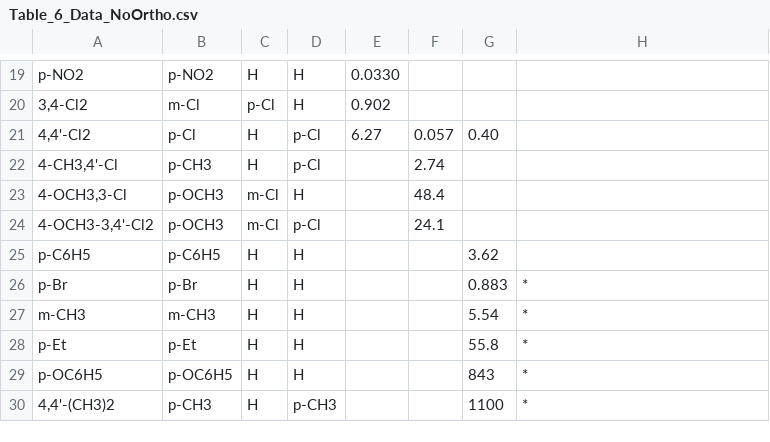
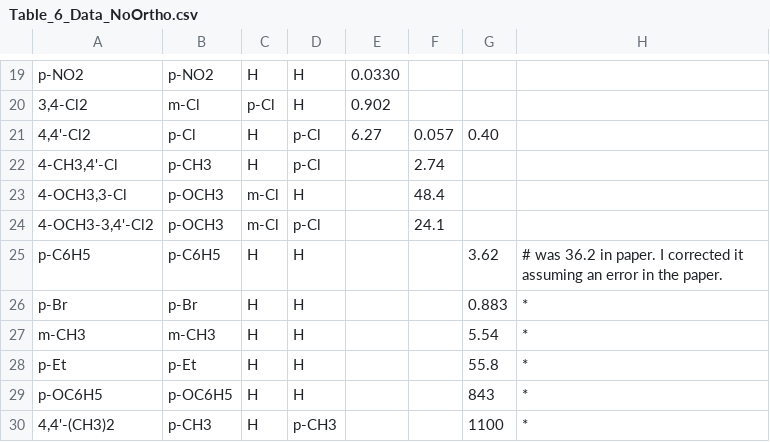
Before and after one commit to blinkletter/4410PythonNotebooks, a CSV file: Class_14/data/Table_6_Data_NoOrtho.csv, drawn as a sheet; only a part is shown, gaps mark what is left out.

Commit message:
Data Correction again

```diff
--- a/Class_14/data/Table_6_Data_NoOrtho.csv
+++ b/Class_14/data/Table_6_Data_NoOrtho.csv
@@ -24,3 +24,3 @@ p-NO2,             p-NO2,     H,       H,      0.0330,            ,           ,
 "4-OCH3-3,4'-Cl2", p-OCH3,   m-Cl,    p-Cl,       ,         24.1,             ,
-p-C6H5,            p-C6H5,    H,       H,         ,               ,       3.62,
+p-C6H5,            p-C6H5,    H,       H,         ,               ,       3.62,          # was 36.2 in paper. I corrected it assuming an error in the paper.
 p-Br,              p-Br,      H,       H,         ,               ,        0.883,        *
```
Also changed, not shown: Class_14/data/Table_6_Data.csv, 1 other file.
